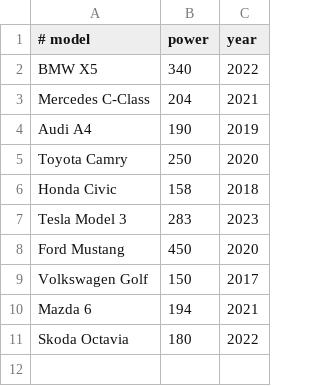
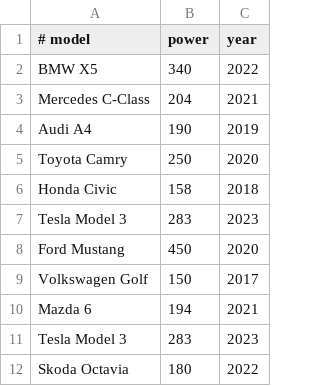
Before and after one commit to AliyaShafieva/ASTON_Sorting_Project, a CSV file: src/main/resources/automobiles-input.csv, drawn as a sheet.

```diff
--- a/src/main/resources/automobiles-input.csv
+++ b/src/main/resources/automobiles-input.csv
@@ -10,2 +10,3 @@ Volkswagen Golf ;   150; 2017
 Mazda 6         ;   194; 2021
+Tesla Model 3   ;   283; 2023
 Skoda Octavia   ;   180; 2022
```
Also changed, not shown: 1 other file.
